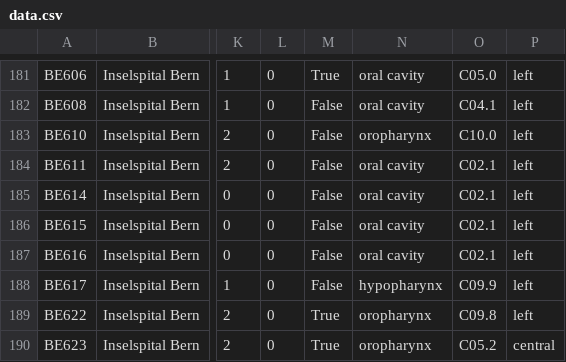
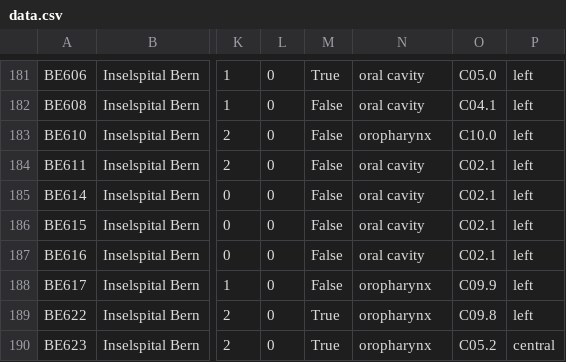
Before and after one commit to rmnldwg/lydata, a CSV file: 2023-isb-multisite/data.csv, drawn as a sheet; only a part is shown, gaps mark what is left out; the diff names each change by its address in the sheet, - before the commit and + after, or states it on an @@ line.

Commit message:
fix wrong location in one ISB patient

```diff
--- a/2023-isb-multisite/data.csv
+++ b/2023-isb-multisite/data.csv
-N188: hypopharynx
+N188: oropharynx
```
